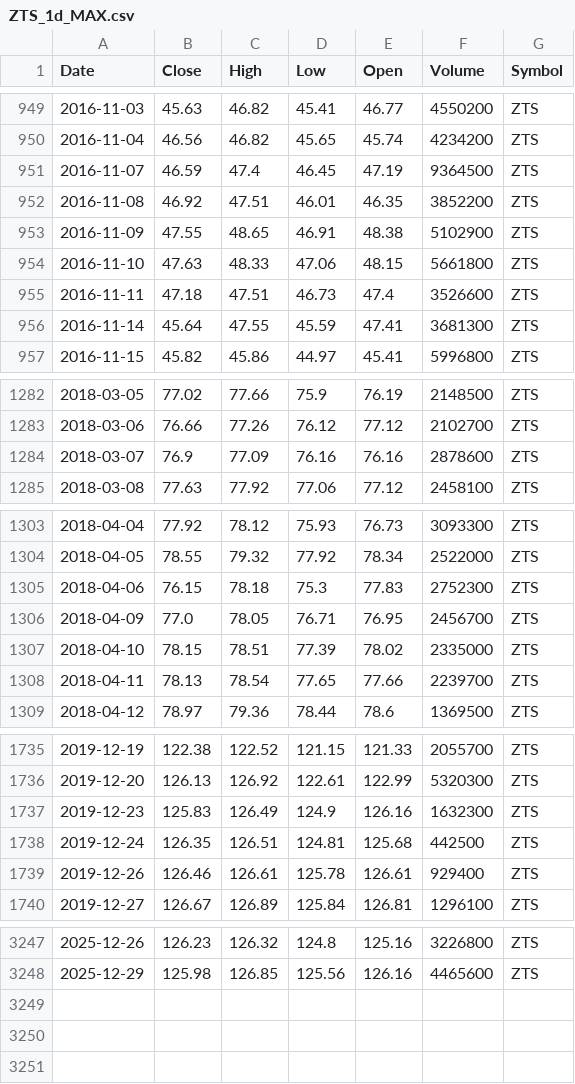
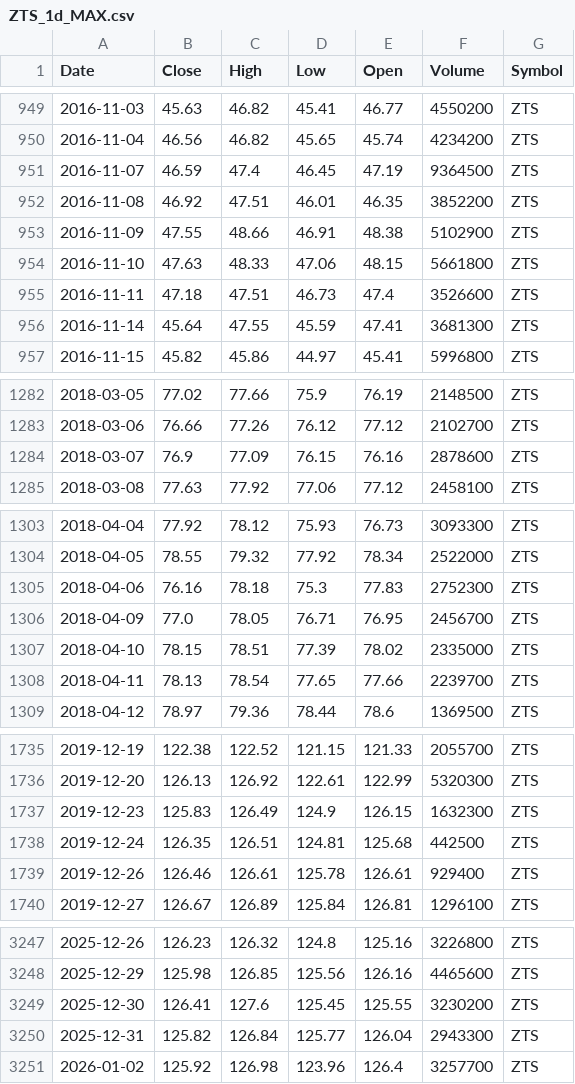
Before and after one commit to jantoniopalacios/TradingCore, a CSV file: Data_files/ZTS_1d_MAX.csv, drawn as a sheet; only a part is shown, gaps mark what is left out; the diff covers the shown part only.

```diff
--- a/Data_files/ZTS_1d_MAX.csv
+++ b/Data_files/ZTS_1d_MAX.csv
@@ -952,3 +952,3 @@ Date,Close,High,Low,Open,Volume,Symbol
 2016-11-08,46.92,47.51,46.01,46.35,3852200,ZTS
-2016-11-09,47.55,48.65,46.91,48.38,5102900,ZTS
+2016-11-09,47.55,48.66,46.91,48.38,5102900,ZTS
 2016-11-10,47.63,48.33,47.06,48.15,5661800,ZTS
@@ -1283,3 +1283,3 @@ Date,Close,High,Low,Open,Volume,Symbol
 2018-03-06,76.66,77.26,76.12,77.12,2102700,ZTS
-2018-03-07,76.9,77.09,76.16,76.16,2878600,ZTS
+2018-03-07,76.9,77.09,76.15,76.16,2878600,ZTS
 2018-03-08,77.63,77.92,77.06,77.12,2458100,ZTS
@@ -1304,3 +1304,3 @@ Date,Close,High,Low,Open,Volume,Symbol
 2018-04-05,78.55,79.32,77.92,78.34,2522000,ZTS
-2018-04-06,76.15,78.18,75.3,77.83,2752300,ZTS
+2018-04-06,76.16,78.18,75.3,77.83,2752300,ZTS
 2018-04-09,77.0,78.05,76.71,76.95,2456700,ZTS
@@ -1736,3 +1736,3 @@ Date,Close,High,Low,Open,Volume,Symbol
 2019-12-20,126.13,126.92,122.61,122.99,5320300,ZTS
-2019-12-23,125.83,126.49,124.9,126.16,1632300,ZTS
+2019-12-23,125.83,126.49,124.9,126.15,1632300,ZTS
 2019-12-24,126.35,126.51,124.81,125.68,442500,ZTS
@@ -3248 +3248,4 @@ Date,Close,High,Low,Open,Volume,Symbol
 2025-12-29,125.98,126.85,125.56,126.16,4465600,ZTS
+2025-12-30,126.41,127.6,125.45,125.55,3230200,ZTS
+2025-12-31,125.82,126.84,125.77,126.04,2943300,ZTS
+2026-01-02,125.92,126.98,123.96,126.4,3257700,ZTS
```
Also changed, not shown: 13 edited cells elsewhere in this file, Data_files/ADBE_1d_MAX.csv, Data_files/ASML_1d_MAX.csv, 26 other files.
